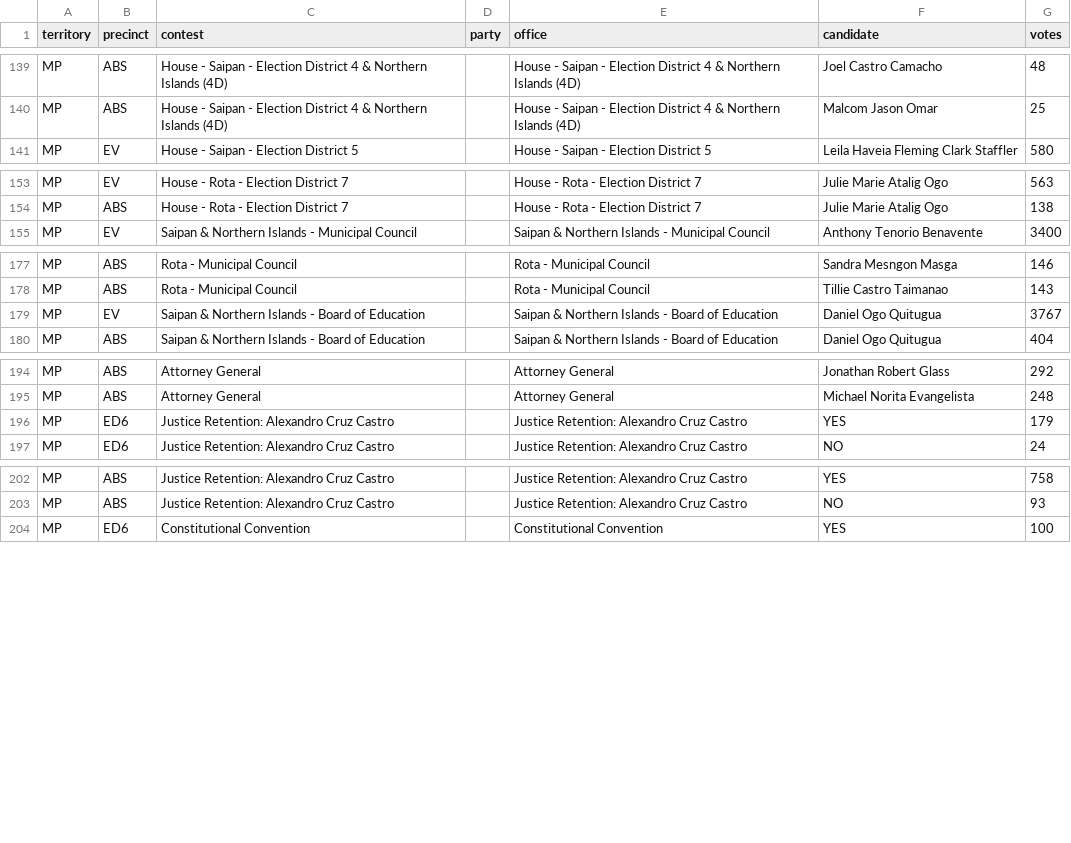
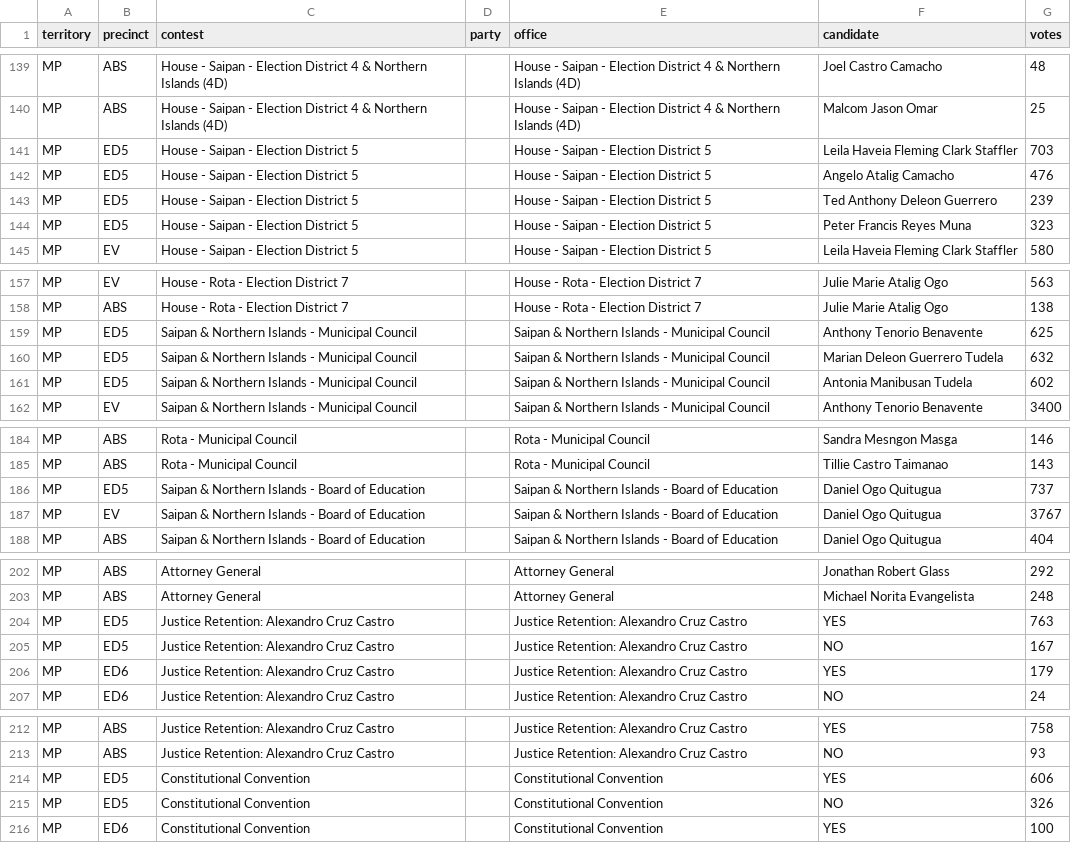
Before and after one commit to contextofislands/2026-territory-election-results, a CSV file: data/northern-mariana-islands/latest.csv, drawn as a sheet; only a part is shown, gaps mark what is left out.

Commit message:
Northern Mariana Islands: UNOFFICIAL report, read 2026-11-03T17:35:40.016Z

```diff
--- a/data/northern-mariana-islands/latest.csv
+++ b/data/northern-mariana-islands/latest.csv
@@ -140,2 +140,6 @@ MP,ABS,House - Saipan - Election District 4 & Northern Islands (4D),,House - Sai
 MP,ABS,House - Saipan - Election District 4 & Northern Islands (4D),,House - Saipan - Election District 4 & Northern Islands (4D),Malcom Jason Omar,25
+MP,ED5,House - Saipan - Election District 5,,House - Saipan - Election District 5,Leila Haveia Fleming Clark Staffler,703
+MP,ED5,House - Saipan - Election District 5,,House - Saipan - Election District 5,Angelo Atalig Camacho,476
+MP,ED5,House - Saipan - Election District 5,,House - Saipan - Election District 5,Ted Anthony Deleon Guerrero,239
+MP,ED5,House - Saipan - Election District 5,,House - Saipan - Election District 5,Peter Francis Reyes Muna,323
 MP,EV,House - Saipan - Election District 5,,House - Saipan - Election District 5,Leila Haveia Fleming Clark Staffler,580
@@ -154,2 +158,5 @@ MP,EV,House - Rota - Election District 7,,House - Rota - Election District 7,Jul
 MP,ABS,House - Rota - Election District 7,,House - Rota - Election District 7,Julie Marie Atalig Ogo,138
+MP,ED5,Saipan & Northern Islands - Municipal Council,,Saipan & Northern Islands - Municipal Council,Anthony Tenorio Benavente,625
+MP,ED5,Saipan & Northern Islands - Municipal Council,,Saipan & Northern Islands - Municipal Council,Marian Deleon Guerrero Tudela,632
+MP,ED5,Saipan & Northern Islands - Municipal Council,,Saipan & Northern Islands - Municipal Council,Antonia Manibusan Tudela,602
 MP,EV,Saipan & Northern Islands - Municipal Council,,Saipan & Northern Islands - Municipal Council,Anthony Tenorio Benavente,3400
@@ -178,2 +185,3 @@ MP,ABS,Rota - Municipal Council,,Rota - Municipal Council,Sandra Mesngon Masga,1
 MP,ABS,Rota - Municipal Council,,Rota - Municipal Council,Tillie Castro Taimanao,143
+MP,ED5,Saipan & Northern Islands - Board of Education,,Saipan & Northern Islands - Board of Education,Daniel Ogo Quitugua,737
 MP,EV,Saipan & Northern Islands - Board of Education,,Saipan & Northern Islands - Board of Education,Daniel Ogo Quitugua,3767
@@ -195,2 +203,4 @@ MP,ABS,Attorney General,,Attorney General,Jonathan Robert Glass,292
 MP,ABS,Attorney General,,Attorney General,Michael Norita Evangelista,248
+MP,ED5,Justice Retention: Alexandro Cruz Castro,,Justice Retention: Alexandro Cruz Castro,YES,763
+MP,ED5,Justice Retention: Alexandro Cruz Castro,,Justice Retention: Alexandro Cruz Castro,NO,167
 MP,ED6,Justice Retention: Alexandro Cruz Castro,,Justice Retention: Alexandro Cruz Castro,YES,179
@@ -203,2 +213,4 @@ MP,ABS,Justice Retention: Alexandro Cruz Castro,,Justice Retention: Alexandro Cr
 MP,ABS,Justice Retention: Alexandro Cruz Castro,,Justice Retention: Alexandro Cruz Castro,NO,93
+MP,ED5,Constitutional Convention,,Constitutional Convention,YES,606
+MP,ED5,Constitutional Convention,,Constitutional Convention,NO,326
 MP,ED6,Constitutional Convention,,Constitutional Convention,YES,100
```
